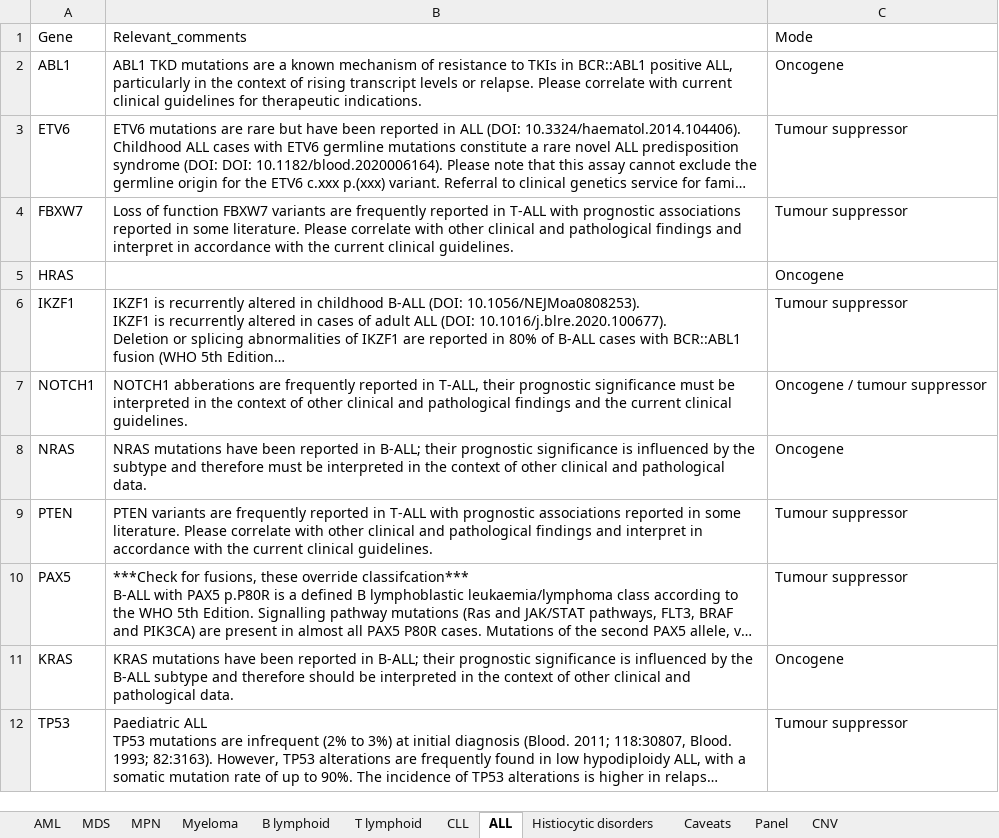
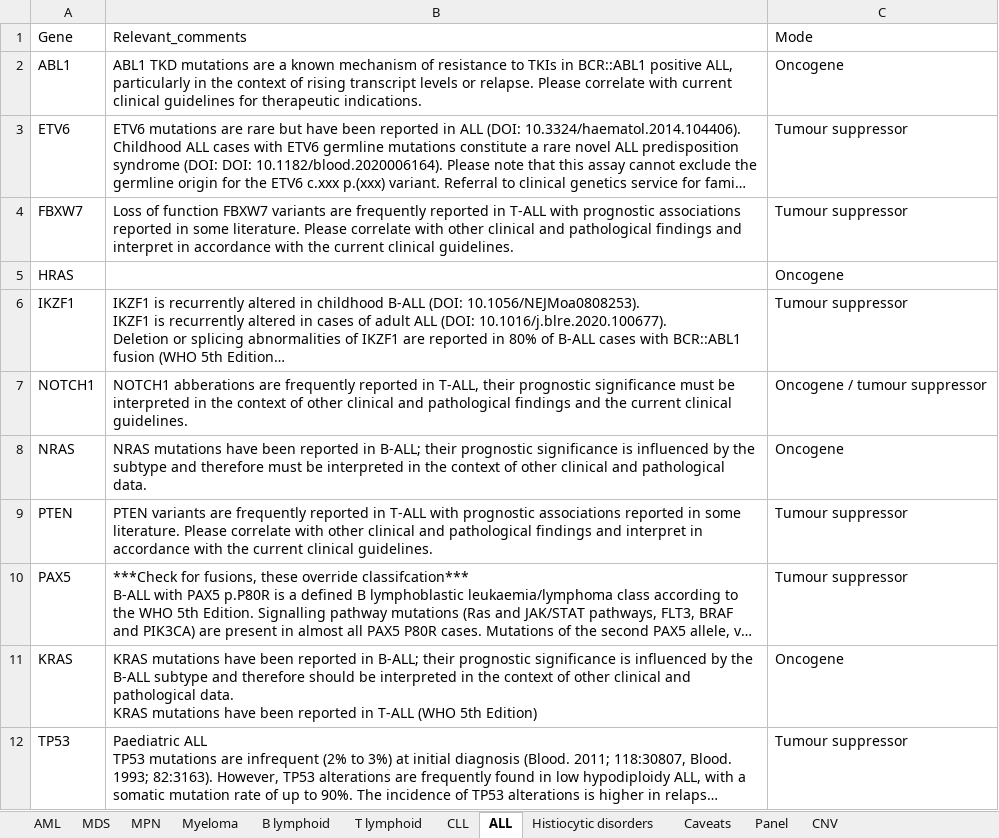
Before and after one commit to brittanymills593/NGS-comments, an Excel workbook: NGS_comments_automation.xlsx, sheet ALL, drawn as a sheet; long unchanged cells end in …; values as stored, in another font and other column widths than the file's, no borders; ↵ is a line break in a cell; the diff names each change by its address in the sheet, - before the commit and + after, or states it on an @@ line.

Commit message:
Add files via upload

```diff
--- a/NGS_comments_automation.xlsx (sheet ALL)
+++ b/NGS_comments_automation.xlsx (sheet ALL)
-B11: …pathological data.
+B11: …pathological data. ↵ KRAS mutations have been reported in T-ALL (WHO 5th Edition)
```
